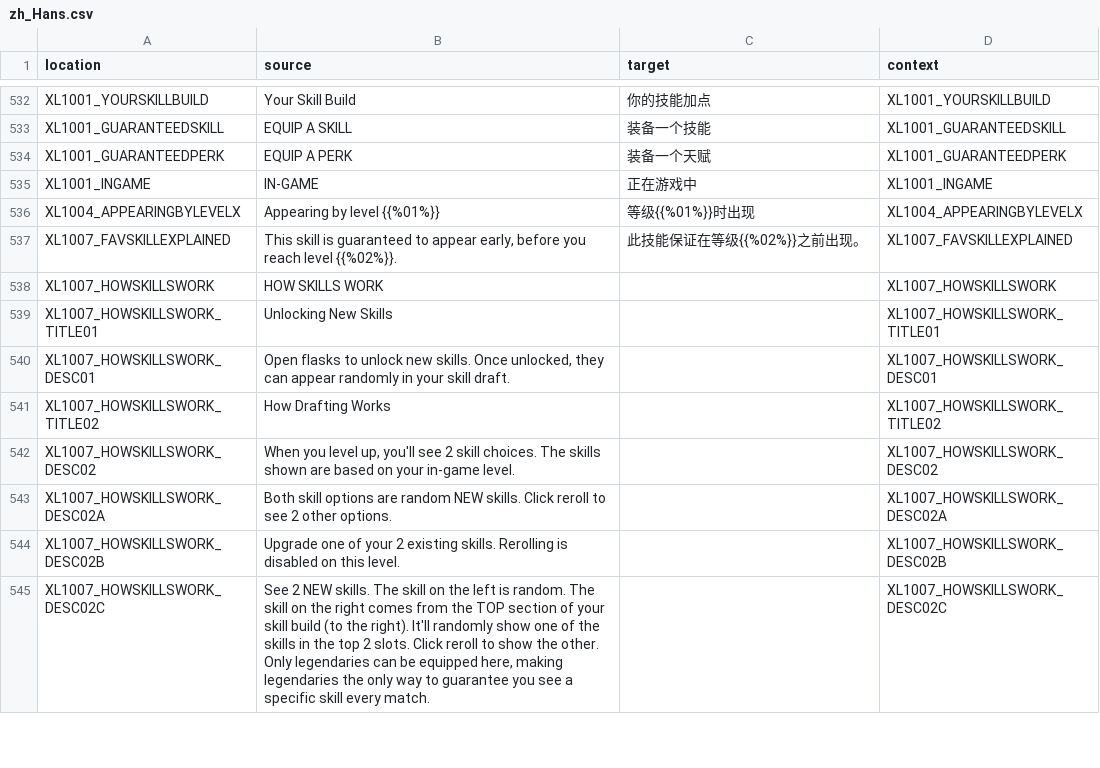
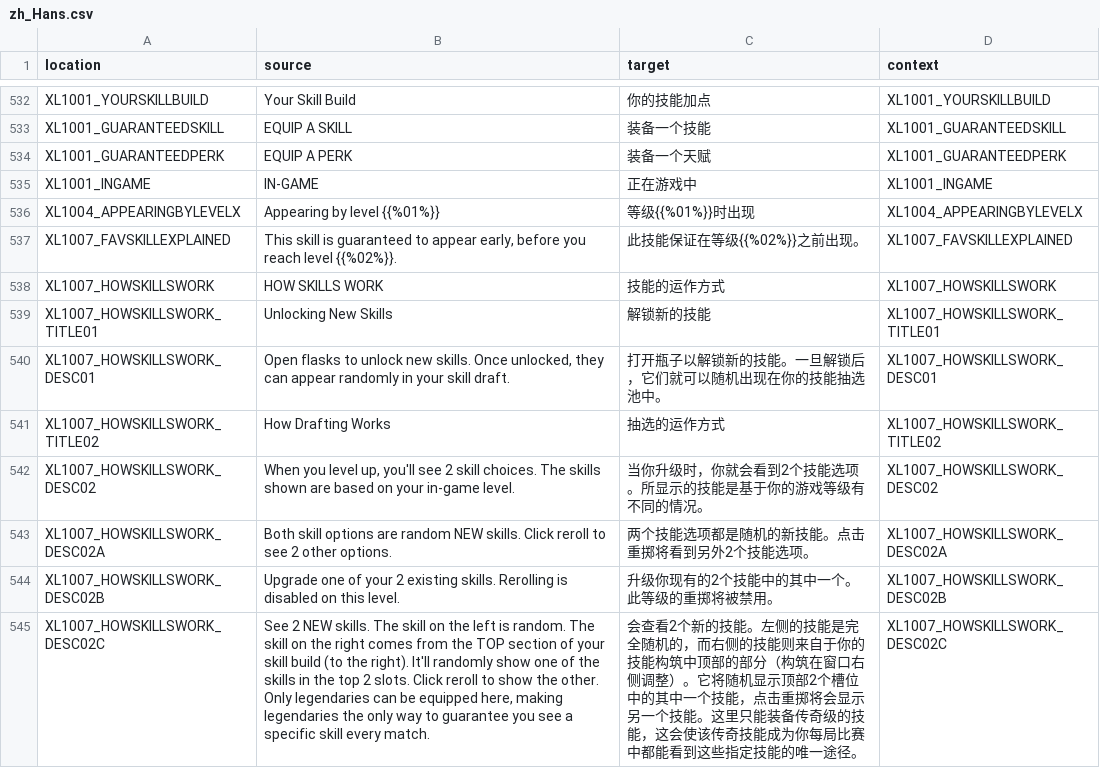
Before and after one commit to bencelot/GeneshiftTranslations, a CSV file: zh_Hans.csv, drawn as a sheet; only a part is shown, gaps mark what is left out; the diff covers the shown part only.

```diff
--- a/zh_Hans.csv
+++ b/zh_Hans.csv
@@ -537,9 +537,9 @@
 "XL1007_FAVSKILLEXPLAINED","This skill is guaranteed to appear early, before you reach level {{%02%}}.","此技能保证在等级{{%02%}}之前出现。","XL1007_FAVSKILLEXPLAINED"
-"XL1007_HOWSKILLSWORK","HOW SKILLS WORK","","XL1007_HOWSKILLSWORK"
-"XL1007_HOWSKILLSWORK_TITLE01","Unlocking New Skills","","XL1007_HOWSKILLSWORK_TITLE01"
-"XL1007_HOWSKILLSWORK_DESC01","Open flasks to unlock new skills. Once unlocked, they can appear randomly in your skill draft.","","XL1007_HOWSKILLSWORK_DESC01"
-"XL1007_HOWSKILLSWORK_TITLE02","How Drafting Works","","XL1007_HOWSKILLSWORK_TITLE02"
-"XL1007_HOWSKILLSWORK_DESC02","When you level up, you'll see 2 skill choices. The skills shown are based on your in-game level.","","XL1007_HOWSKILLSWORK_DESC02"
-"XL1007_HOWSKILLSWORK_DESC02A","Both skill options are random NEW skills. Click reroll to see 2 other options.","","XL1007_HOWSKILLSWORK_DESC02A"
-"XL1007_HOWSKILLSWORK_DESC02B","Upgrade one of your 2 existing skills. Rerolling is disabled on this level.","","XL1007_HOWSKILLSWORK_DESC02B"
-"XL1007_HOWSKILLSWORK_DESC02C","See 2 NEW skills. The skill on the left is random. The skill on the right comes from the TOP section of your skill build (to the right). It'll randomly show one of the skills in the top 2 slots. Click reroll to show the other. Only legendaries can be equipped here, making legendaries the only way to guarantee you see a specific skill every match.","","XL1007_HOWSKILLSWORK_DESC02C"
+"XL1007_HOWSKILLSWORK","HOW SKILLS WORK","技能的运作方式","XL1007_HOWSKILLSWORK"
+"XL1007_HOWSKILLSWORK_TITLE01","Unlocking New Skills","解锁新的技能","XL1007_HOWSKILLSWORK_TITLE01"
+"XL1007_HOWSKILLSWORK_DESC01","Open flasks to unlock new skills. Once unlocked, they can appear randomly in your skill draft.","打开瓶子以解锁新的技能。一旦解锁后，它们就可以随机出现在你的技能抽选池中。","XL1007_HOWSKILLSWORK_DESC01"
+"XL1007_HOWSKILLSWORK_TITLE02","How Drafting Works","抽选的运作方式","XL1007_HOWSKILLSWORK_TITLE02"
+"XL1007_HOWSKILLSWORK_DESC02","When you level up, you'll see 2 skill choices. The skills shown are based on your in-game level.","当你升级时，你就会看到2个技能选项。所显示的技能是基于你的游戏等级有不同的情况。","XL1007_HOWSKILLSWORK_DESC02"
+"XL1007_HOWSKILLSWORK_DESC02A","Both skill options are random NEW skills. Click reroll to see 2 other options.","两个技能选项都是随机的新技能。点击重掷将看到另外2个技能选项。","XL1007_HOWSKILLSWORK_DESC02A"
+"XL1007_HOWSKILLSWORK_DESC02B","Upgrade one of your 2 existing skills. Rerolling is disabled on this level.","升级你现有的2个技能中的其中一个。此等级的重掷将被禁用。","XL1007_HOWSKILLSWORK_DESC02B"
+"XL1007_HOWSKILLSWORK_DESC02C","See 2 NEW skills. The skill on the left is random. The skill on the right comes from the TOP section of your skill build (to the right). It'll randomly show one of the skills in the top 2 slots. Click reroll to show the other. Only legendaries can be equipped here, making legendaries the only way to guarantee you see a specific skill every match.","会查看2个新的技能。左侧的技能是完全随机的，而右侧的技能则来自于你的技能构筑中顶部的部分（构筑在窗口右侧调整）。它将随机显示顶部2个槽位中的其中一个技能，点击重掷将会显示另一个技能。这里只能装备传奇级的技能，这会使该传奇技能成为你每局比赛中都能看到这些指定技能的唯一途径。","XL1007_HOWSKILLSWORK_DESC02C"
```
Also changed, not shown: 12 added rows and 23 edited cells elsewhere in this file, de.csv, en.csv, 4 other files.
